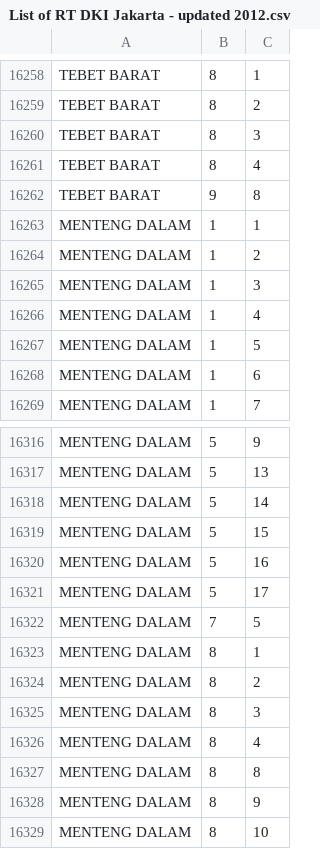
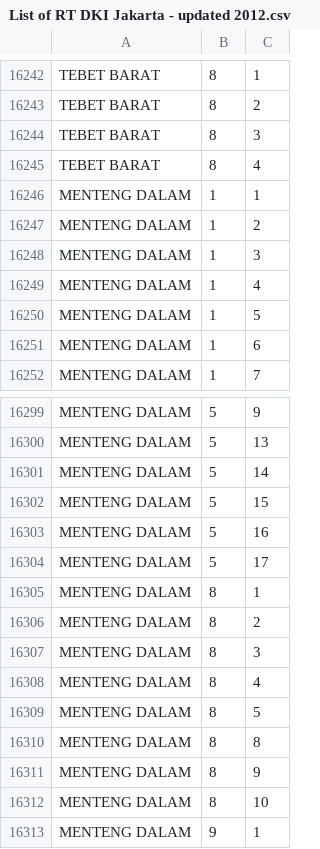
Before and after one commit to kartoza/jakarta-flood-maps, a CSV file: django_project/flood_mapper/data/List of RT DKI Jakarta - updated 2012.csv, drawn as a sheet; only a part is shown, gaps mark what is left out; the shorter side is filled out with more unchanged rows; removed rows and columns are numbered as before the commit, all else as after; the diff covers the shown part only; the diff names each change by its address in the sheet, - before the commit and + after, or states it on an @@ line.

```diff
--- a/django_project/flood_mapper/data/List of RT DKI Jakarta - updated 2012.csv
+++ b/django_project/flood_mapper/data/List of RT DKI Jakarta - updated 2012.csv
-row 16262: TEBET BARAT | 9 | 8
-row 16322: MENTENG DALAM | 7 | 5
+row 16309: MENTENG DALAM | 8 | 5
```
Also changed, not shown: 20 removed rows elsewhere in this file, 7 other files.
